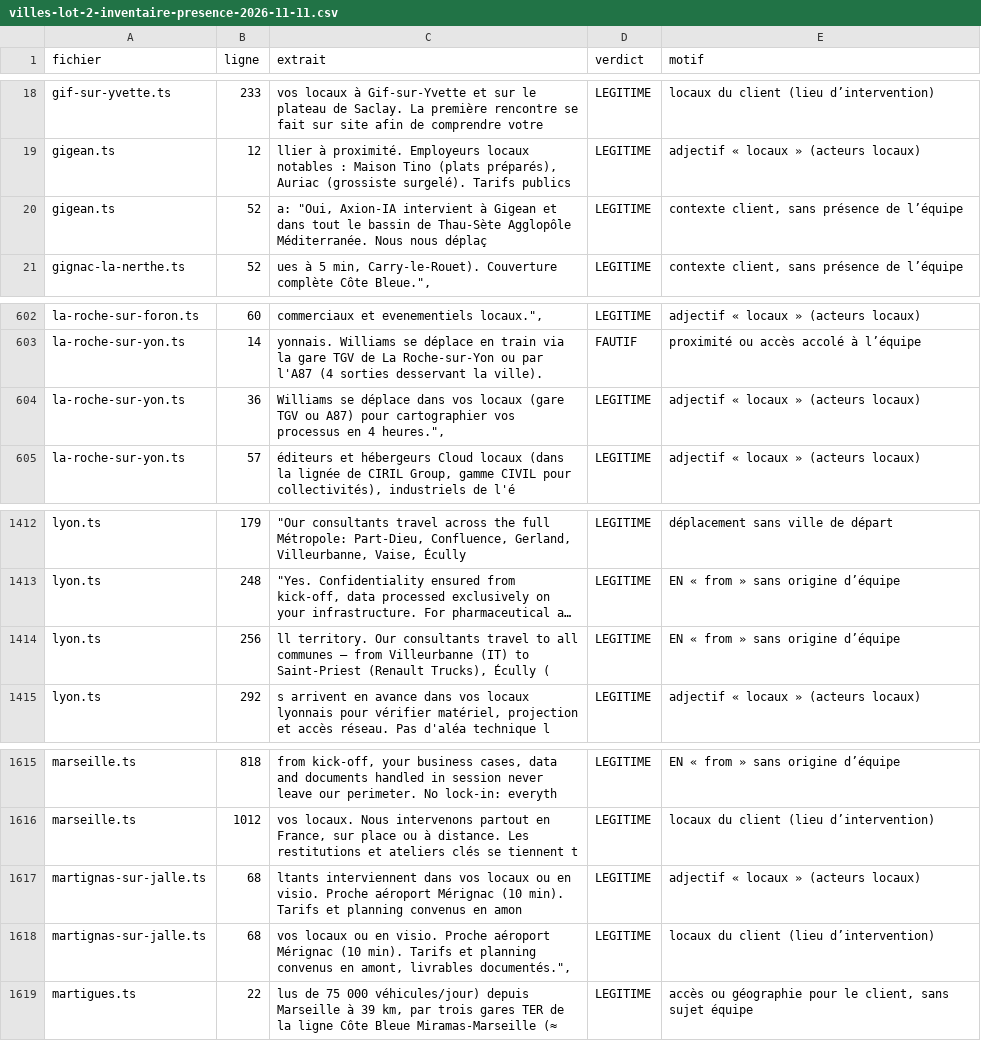
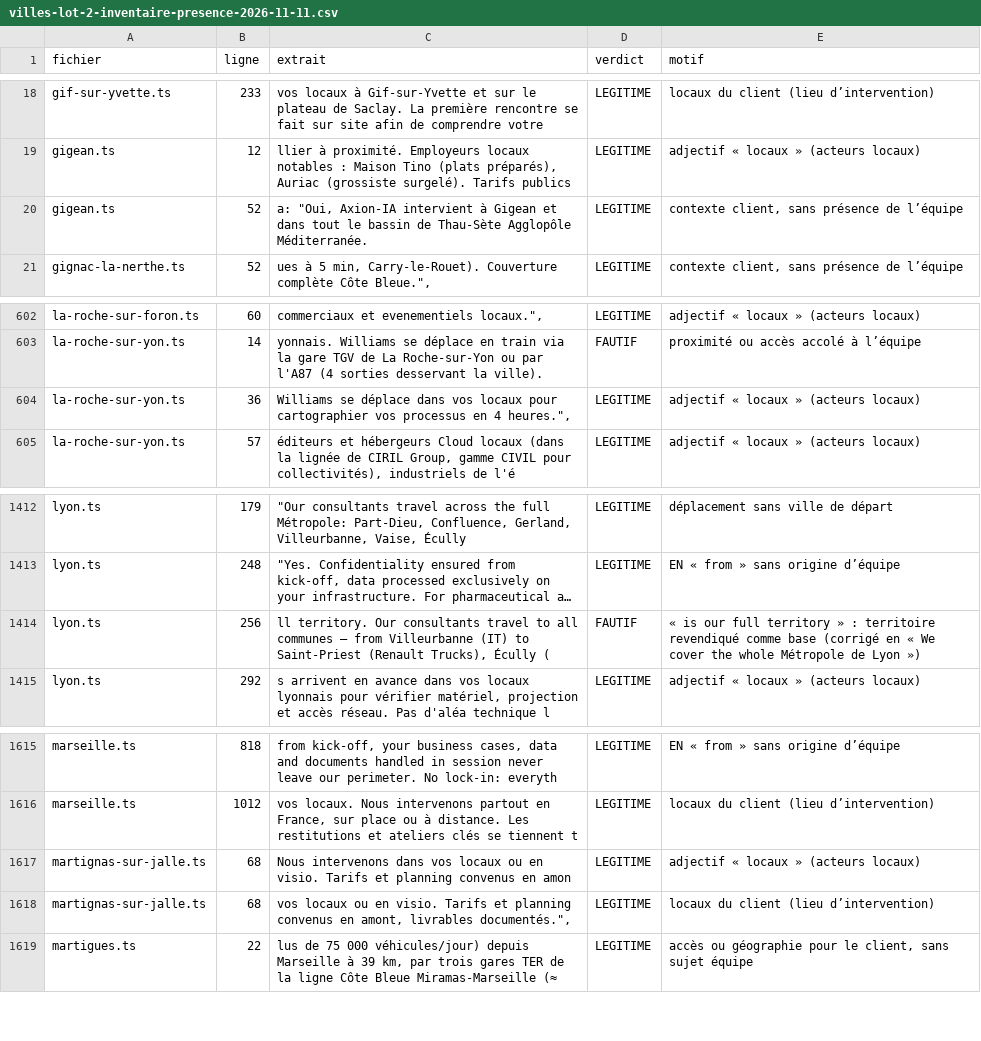
Before and after one commit to will383842/axion-ia, a CSV file: docs/_AUDIT/villes-lot-2-inventaire-presence-2026-11-11.csv, drawn as a sheet; only a part is shown, gaps mark what is left out; long unchanged cells end in …; the diff covers the shown part only; the diff names each change by its address in the sheet, - before the commit and + after, or states it on an @@ line.

```diff
--- a/docs/_AUDIT/villes-lot-2-inventaire-presence-2026-11-11.csv
+++ b/docs/_AUDIT/villes-lot-2-inventaire-presence-2026-11-11.csv
-C20 (extrait): …Agglopôle Méditerranée. Nous nous déplaç
+C20 (extrait): …Agglopôle Méditerranée.
-C604 (extrait): …vos locaux (gare TGV ou A87) pour cartographier…
+C604 (extrait): …vos locaux pour cartographier…
-D1414 (verdict): LEGITIME
+D1414 (verdict): FAUTIF
-E1414 (motif): EN « from » sans origine d’équipe
+E1414 (motif): « is our full territory » : territoire revendiqué comme base (corrigé en « We cover the whole Métropole de Lyon »)
-C1617 (extrait): ltants interviennent dans vos locaux ou en visio. Proche aéroport Mérignac (10 min). Tarifs et…
+C1617 (extrait): Nous intervenons dans vos locaux ou en visio. Tarifs et…
-C1618 (extrait): …en visio. Proche aéroport Mérignac (10 min). Tarifs et…
+C1618 (extrait): …en visio. Tarifs et…
```
Also changed, not shown: 21 added rows and 3 edited cells elsewhere in this file, 19 other files.
